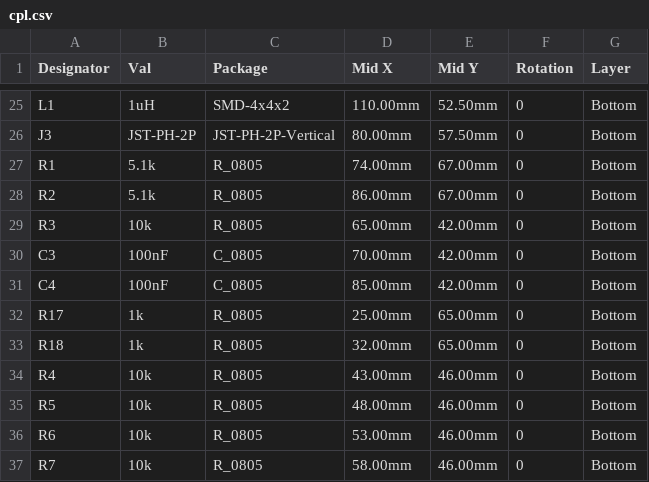
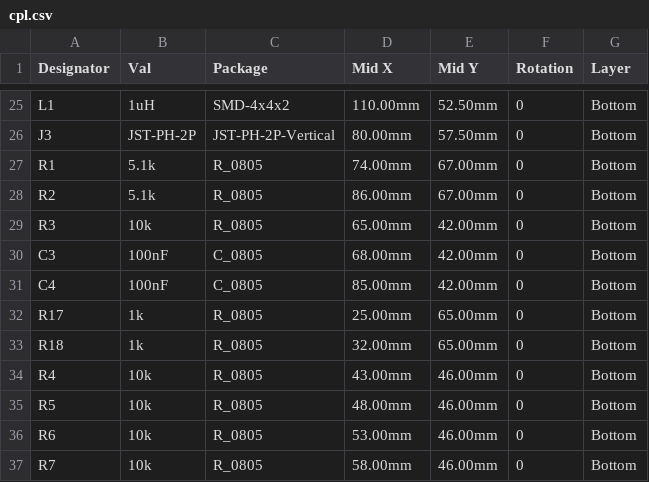
Before and after one commit to pjcau/esp32-emu-turbo, a CSV file: hardware/kicad/jlcpcb/cpl.csv, drawn as a sheet; only a part is shown, gaps mark what is left out.

```diff
--- a/hardware/kicad/jlcpcb/cpl.csv
+++ b/hardware/kicad/jlcpcb/cpl.csv
@@ -29,3 +29,3 @@ R2,5.1k,R_0805,86.00mm,67.00mm,0,Bottom
 R3,10k,R_0805,65.00mm,42.00mm,0,Bottom
-C3,100nF,C_0805,70.00mm,42.00mm,0,Bottom
+C3,100nF,C_0805,68.00mm,42.00mm,0,Bottom
 C4,100nF,C_0805,85.00mm,42.00mm,0,Bottom
```
Also changed, not shown: release_jlcpcb/cpl.csv, release_jlcpcb/cpl_u5_rot90.csv, 24 other files.
